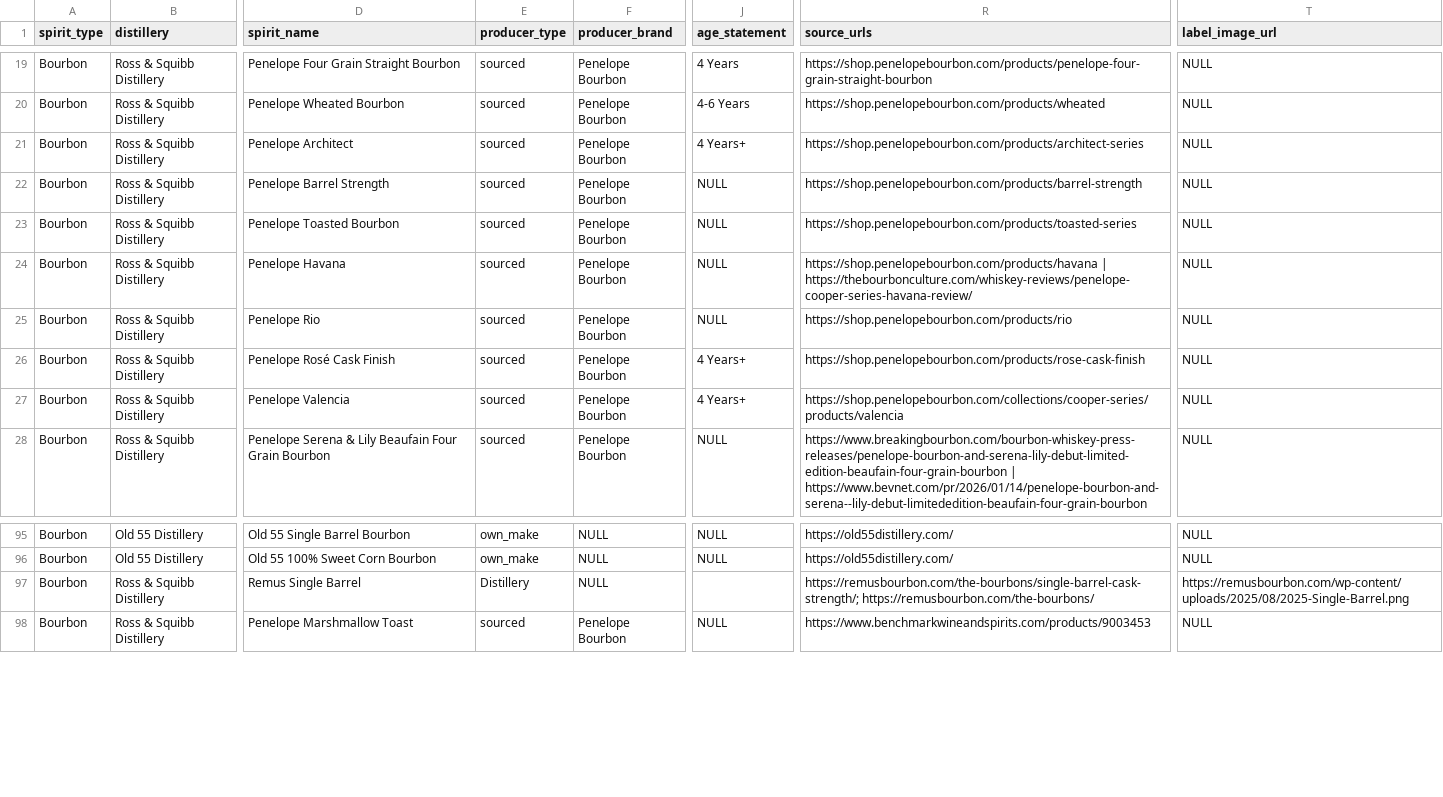
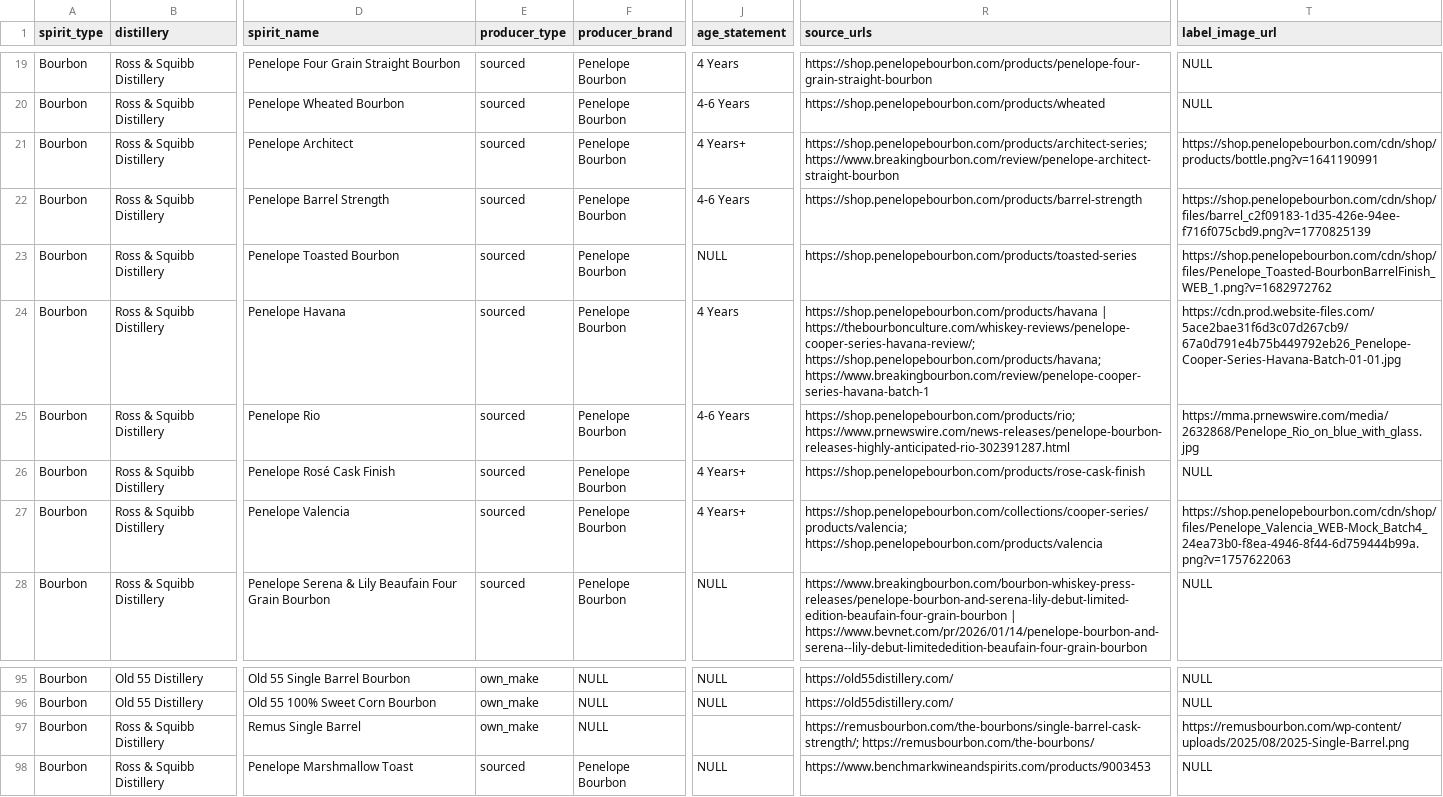
Before and after one commit to the-remade-agency/global-spirits-inventory, a CSV file: data/by_cohort/bourbon_indiana.csv, drawn as a sheet; only a part is shown, gaps mark what is left out; the diff names each change by its address in the sheet, - before the commit and + after, or states it on an @@ line.

```diff
--- a/data/by_cohort/bourbon_indiana.csv
+++ b/data/by_cohort/bourbon_indiana.csv
-R21 (source_urls): https://shop.penelopebourbon.com/products/architect-series
+R21 (source_urls): https://shop.penelopebourbon.com/products/architect-series; https://www.breakingbourbon.com/review/penelope-architect-straight-bourbon
-T21 (label_image_url): NULL
+T21 (label_image_url): https://shop.penelopebourbon.com/cdn/shop/products/bottle.png?v=1641190991
-J22 (age_statement): NULL
+J22 (age_statement): 4-6 Years
-T22 (label_image_url): NULL
+T22 (label_image_url): https://shop.penelopebourbon.com/cdn/shop/files/barrel_c2f09183-1d35-426e-94ee-f716f075cbd9.png?v=1770825139
-T23 (label_image_url): NULL
+T23 (label_image_url): https://shop.penelopebourbon.com/cdn/shop/files/Penelope_Toasted-BourbonBarrelFinish_WEB_1.png?v=1682972762
-J24 (age_statement): NULL
+J24 (age_statement): 4 Years
-R24 (source_urls): https://shop.penelopebourbon.com/products/havana | https://thebourbonculture.com/whiskey-reviews/penelope-cooper-series-havana-review/
+R24 (source_urls): https://shop.penelopebourbon.com/products/havana | https://thebourbonculture.com/whiskey-reviews/penelope-cooper-series-havana-review/; https://shop.penelopebourbon.com/products/havana; https://www.breakingbourbon.com/review/penelope-cooper-series-havana-batch-1
-T24 (label_image_url): NULL
+T24 (label_image_url): https://cdn.prod.website-files.com/5ace2bae31f6d3c07d267cb9/67a0d791e4b75b449792eb26_Penelope-Cooper-Series-Havana-Batch-01-01.jpg
-J25 (age_statement): NULL
+J25 (age_statement): 4-6 Years
-R25 (source_urls): https://shop.penelopebourbon.com/products/rio
+R25 (source_urls): https://shop.penelopebourbon.com/products/rio; https://www.prnewswire.com/news-releases/penelope-bourbon-releases-highly-anticipated-rio-302391287.html
-T25 (label_image_url): NULL
+T25 (label_image_url): https://mma.prnewswire.com/media/2632868/Penelope_Rio_on_blue_with_glass.jpg
-R27 (source_urls): https://shop.penelopebourbon.com/collections/cooper-series/products/valencia
+R27 (source_urls): https://shop.penelopebourbon.com/collections/cooper-series/products/valencia; https://shop.penelopebourbon.com/products/valencia
-T27 (label_image_url): NULL
+T27 (label_image_url): https://shop.penelopebourbon.com/cdn/shop/files/Penelope_Valencia_WEB-Mock_Batch4_24ea73b0-f8ea-4946-8f44-6d759444b99a.png?v=1757622063
-E97 (producer_type): Distillery
+E97 (producer_type): own_make
```
Also changed, not shown: data/by_cohort/american_single_malt_southeast_midwest_other.csv, data/by_cohort/bourbon_ndps_bottlers.csv, 24 other files.
